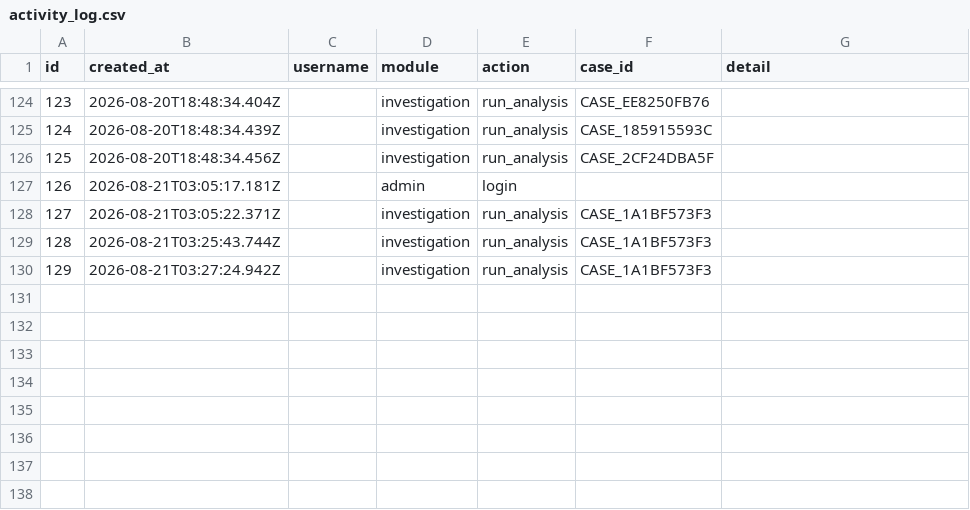
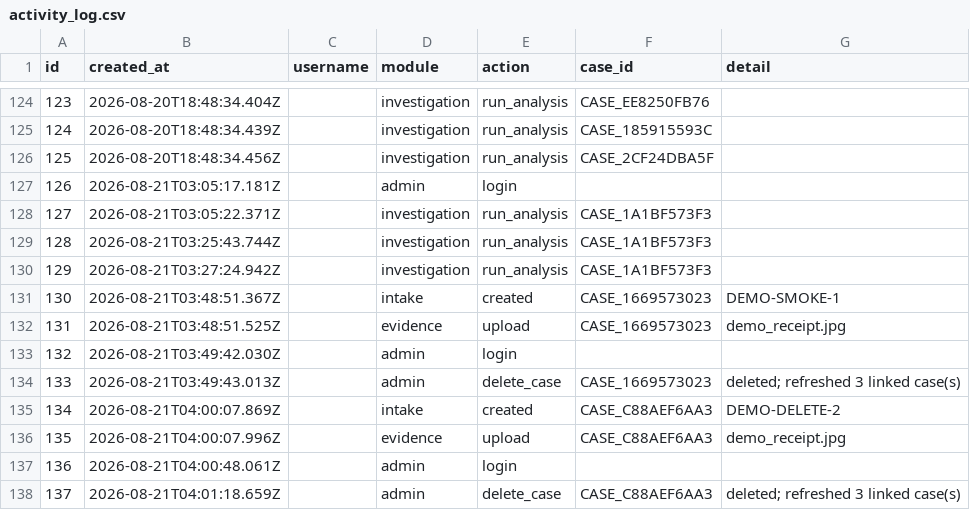
Before and after one commit to sushant347/Cybercrime-Investigation-Intelligence-System, a CSV file: evidence_ocr_engine/storage/platform/activity_log.csv, drawn as a sheet; only a part is shown, gaps mark what is left out.

```diff
--- a/evidence_ocr_engine/storage/platform/activity_log.csv
+++ b/evidence_ocr_engine/storage/platform/activity_log.csv
@@ -130 +130,9 @@ id,created_at,username,module,action,case_id,detail
 129,2026-08-21T03:27:24.942Z,,investigation,run_analysis,CASE_1A1BF573F3,
+130,2026-08-21T03:48:51.367Z,,intake,created,CASE_1669573023,DEMO-SMOKE-1
+131,2026-08-21T03:48:51.525Z,,evidence,upload,CASE_1669573023,demo_receipt.jpg
+132,2026-08-21T03:49:42.030Z,,admin,login,,
+133,2026-08-21T03:49:43.013Z,,admin,delete_case,CASE_1669573023,deleted; refreshed 3 linked case(s)
+134,2026-08-21T04:00:07.869Z,,intake,created,CASE_C88AEF6AA3,DEMO-DELETE-2
+135,2026-08-21T04:00:07.996Z,,evidence,upload,CASE_C88AEF6AA3,demo_receipt.jpg
+136,2026-08-21T04:00:48.061Z,,admin,login,,
+137,2026-08-21T04:01:18.659Z,,admin,delete_case,CASE_C88AEF6AA3,deleted; refreshed 3 linked case(s)
```
Also changed, not shown: evidence_ocr_engine/storage/forensics/forensics_audit_log.csv, evidence_ocr_engine/storage/investigation/investigation_audit_log.csv, 12 other files.
